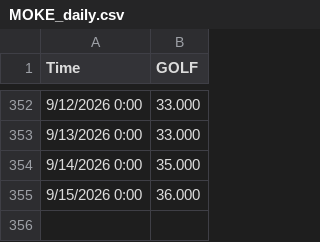
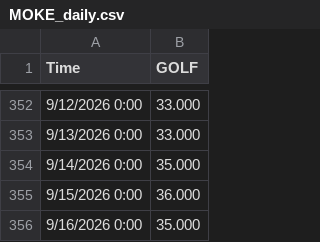
Before and after one commit to lauramanuel/STN_emulator_dashboard, a CSV file: STN_ShinyApp/data/MOKE_daily.csv, drawn as a sheet; only a part is shown, gaps mark what is left out; the diff names each change by its address in the sheet, - before the commit and + after, or states it on an @@ line.

```diff
--- a/STN_ShinyApp/data/MOKE_daily.csv
+++ b/STN_ShinyApp/data/MOKE_daily.csv
+row 356: 9/16/2026 0:00 | 35.000
```
